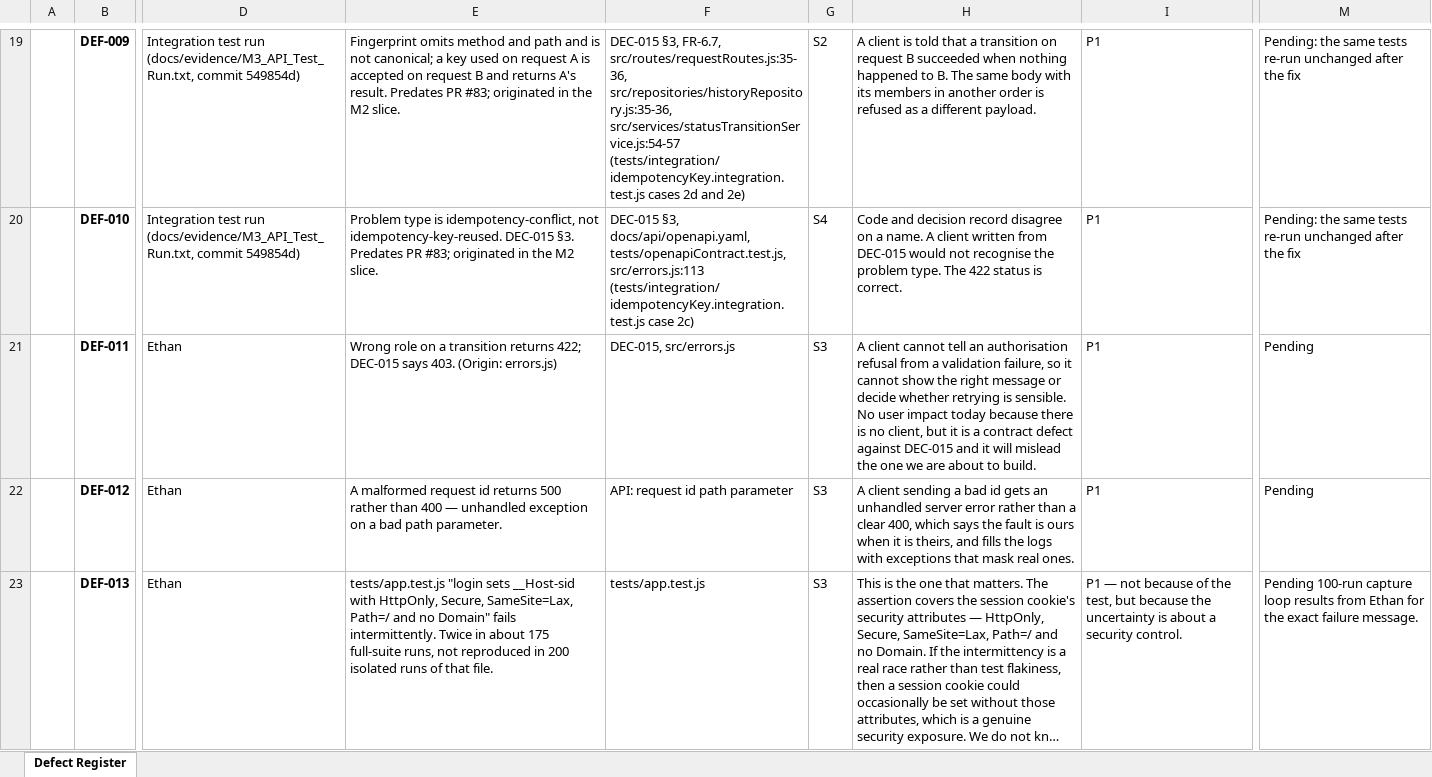
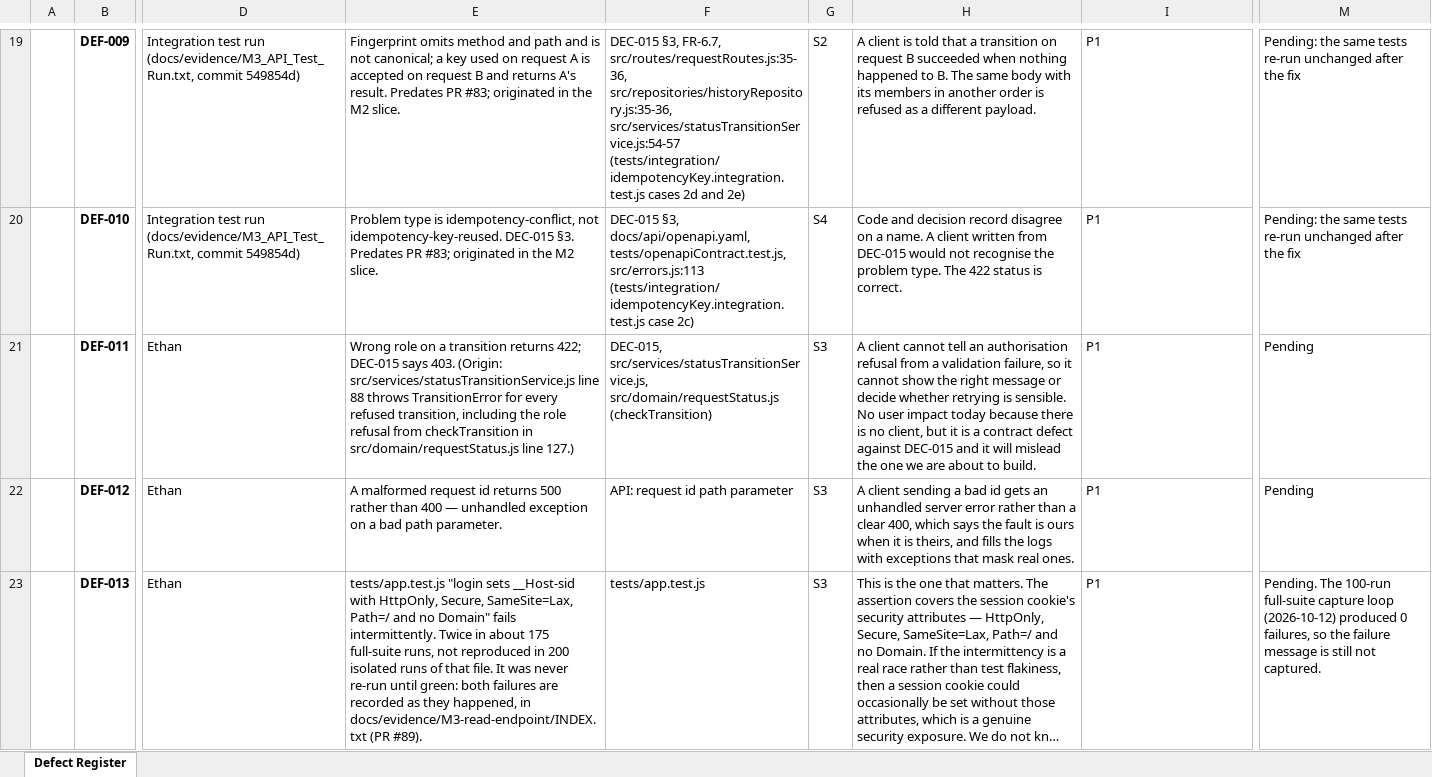
Before and after one commit to SEN381-org/Ticketing-System, an Excel workbook: docs/quality/Defect Register/Defect Register v0.2.xlsx, sheet Defect Register, drawn as a sheet; only a part is shown, gaps mark what is left out; long unchanged cells end in …; values as stored, in another font and other column widths than the file's, no borders; the diff names each change by its address in the sheet, - before the commit and + after, or states it on an @@ line.

Commit message:
Implement D5 (DEF-011) test and apply Ethan's handover corrections to Defect Register

```diff
--- a/docs/quality/Defect Register/Defect Register v0.2.xlsx (sheet Defect Register)
+++ b/docs/quality/Defect Register/Defect Register v0.2.xlsx (sheet Defect Register)
-E21: …403. (Origin: errors.js)
+E21: …403. (Origin: src/services/statusTransitionService.js line 88 throws TransitionError for every refused transition, including the role refusal from checkTransition in src/domain/requestStatus.js line 127.)
-F21: DEC-015, src/errors.js
+F21: DEC-015, src/services/statusTransitionService.js, src/domain/requestStatus.js (checkTransition)
-E23: …that file.
+E23: …that file. It was never re-run until green: both failures are recorded as they happened, in docs/evidence/M3-read-endpoint/INDEX.txt (PR #89).
-I23: P1 — not because of the test, but because the uncertainty is about a security control.
+I23: P1
-M23: Pending 100-run capture loop results from Ethan for the exact failure message.
+M23: Pending. The 100-run full-suite capture loop (2026-10-12) produced 0 failures, so the failure message is still not captured.
```
Also changed, not shown: 3 other files.
